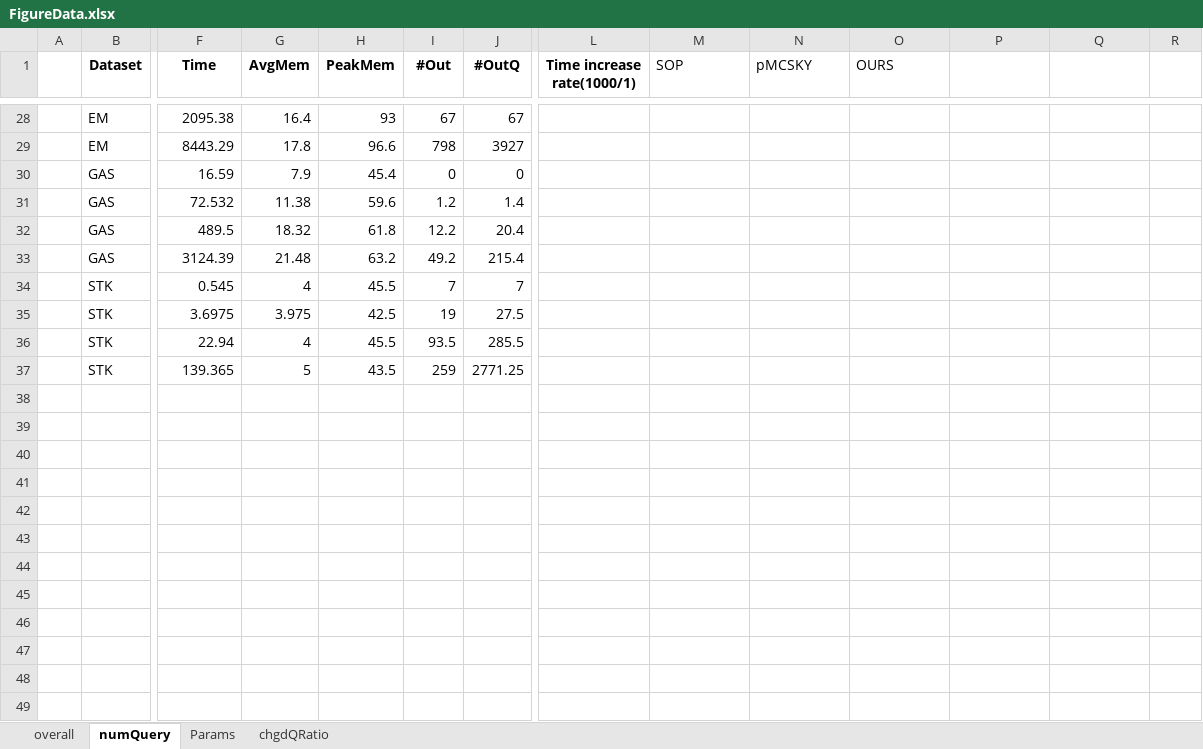
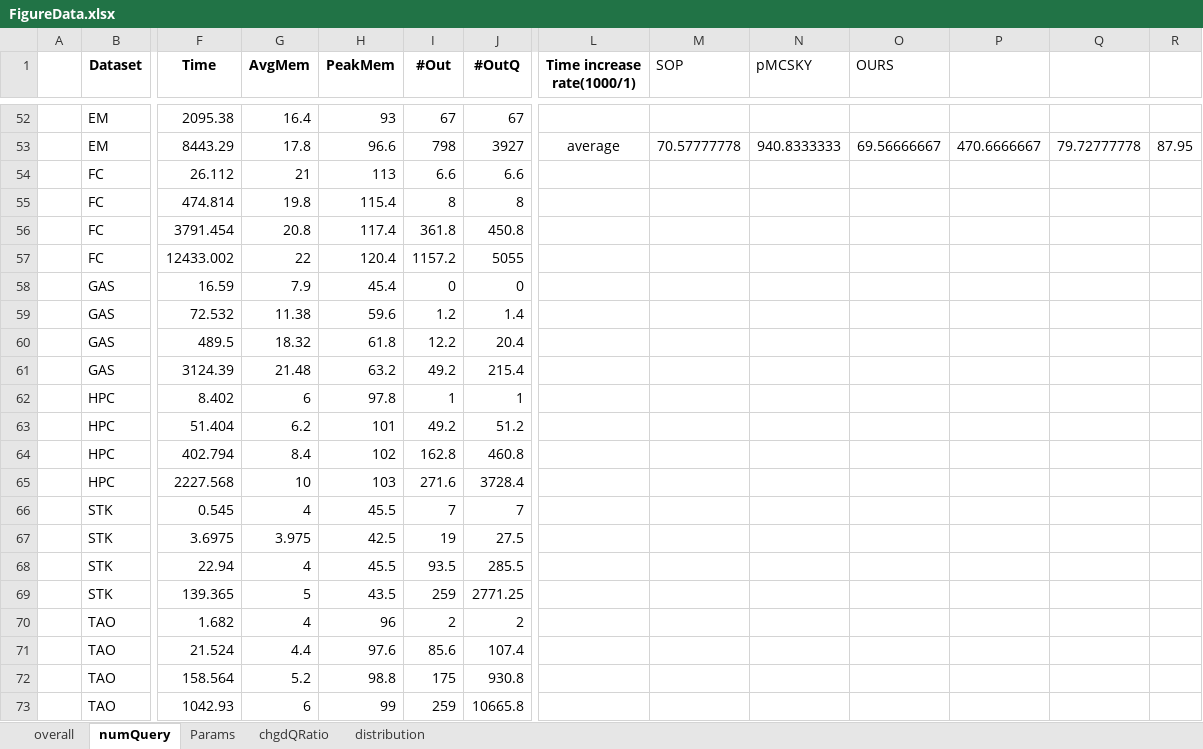
Before and after one commit to YoojuShin/SIGMOD2021LogScript, an Excel workbook: Data/FigureData.xlsx, sheet numQuery, drawn as a sheet; only a part is shown, gaps mark what is left out; values as stored, in another font and other column widths than the file's, no borders; addresses are those after the commit; rows hold the shown columns only; the diff covers the shown part only; the diff names each change by its address in the sheet, - before the commit and + after, or states it on an @@ line.

```diff
--- a/Data/FigureData.xlsx (sheet numQuery)
+++ b/Data/FigureData.xlsx (sheet numQuery)
+sheet tab: distribution
-L53 (Time increase rate(1000/1)): (empty)
+L53 (Time increase rate(1000/1)): average
-M53 (SOP): (empty)
+M53 (SOP): 70.57777778
-N53 (pMCSKY): (empty)
+N53 (pMCSKY): 940.8333333
-O53 (OURS): (empty)
+O53 (OURS): 69.56666667
-P53: (empty)
+P53: 470.6666667
-Q53: (empty)
+Q53: 79.72777778
-R53: (empty)
+R53: 87.95
+row 54:  | FC | 26.112 | 21 | 113 | 6.6 | 6.6
+row 55:  | FC | 474.814 | 19.8 | 115.4 | 8 | 8
+row 56:  | FC | 3791.454 | 20.8 | 117.4 | 361.8 | 450.8
+row 57:  | FC | 12433.002 | 22 | 120.4 | 1157.2 | 5055
+row 62:  | HPC | 8.402 | 6 | 97.8 | 1 | 1
+row 63:  | HPC | 51.404 | 6.2 | 101 | 49.2 | 51.2
+row 64:  | HPC | 402.794 | 8.4 | 102 | 162.8 | 460.8
+row 65:  | HPC | 2227.568 | 10 | 103 | 271.6 | 3728.4
+row 70:  | TAO | 1.682 | 4 | 96 | 2 | 2
+row 71:  | TAO | 21.524 | 4.4 | 97.6 | 85.6 | 107.4
+row 72:  | TAO | 158.564 | 5.2 | 98.8 | 175 | 930.8
+row 73:  | TAO | 1042.93 | 6 | 99 | 259 | 10665.8
```
Also changed, not shown: 25 added rows, 1 removed row and 37 edited cells elsewhere in this sheet, sheet chgdQRatio, formulas that keep their value, Metadata/result_default_numQuery.xlsx, Metadata/result_varyingChgdQRatio.xlsx, 56 other files.
